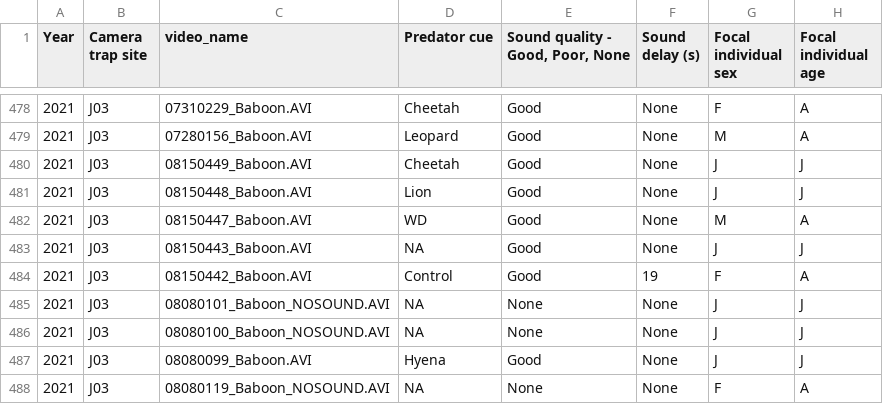
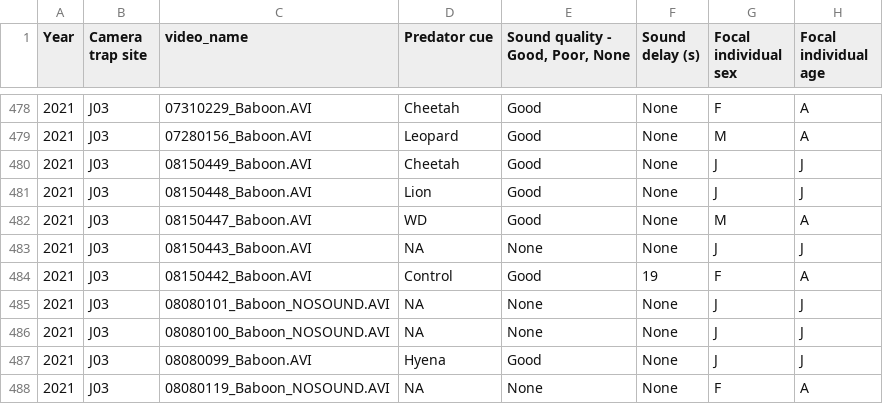
Before and after one commit to gaynor-lab/gorongosa-abr, a CSV file: Baboon_second_watch_2021_fixed.csv, drawn as a sheet; only a part is shown, gaps mark what is left out; the diff names each change by its address in the sheet, - before the commit and + after, or states it on an @@ line.

Commit message:
fixed typo in 08150443_Baboon.AVI

```diff
--- a/Baboon_second_watch_2021_fixed.csv
+++ b/Baboon_second_watch_2021_fixed.csv
-E483 (Sound quality - Good, Poor, None): Good
+E483 (Sound quality - Good, Poor, None): None
```
